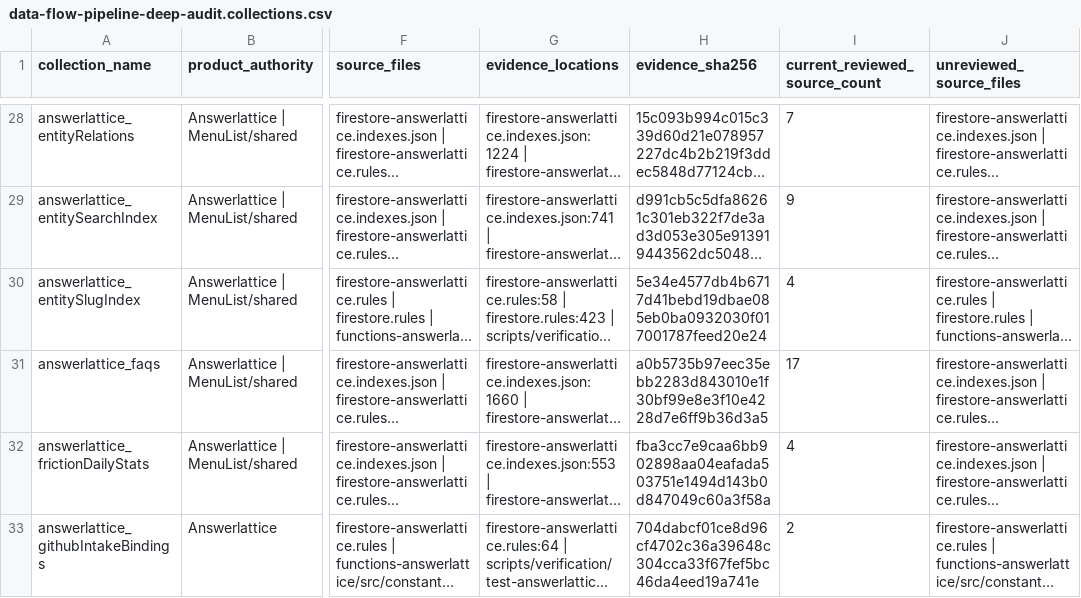
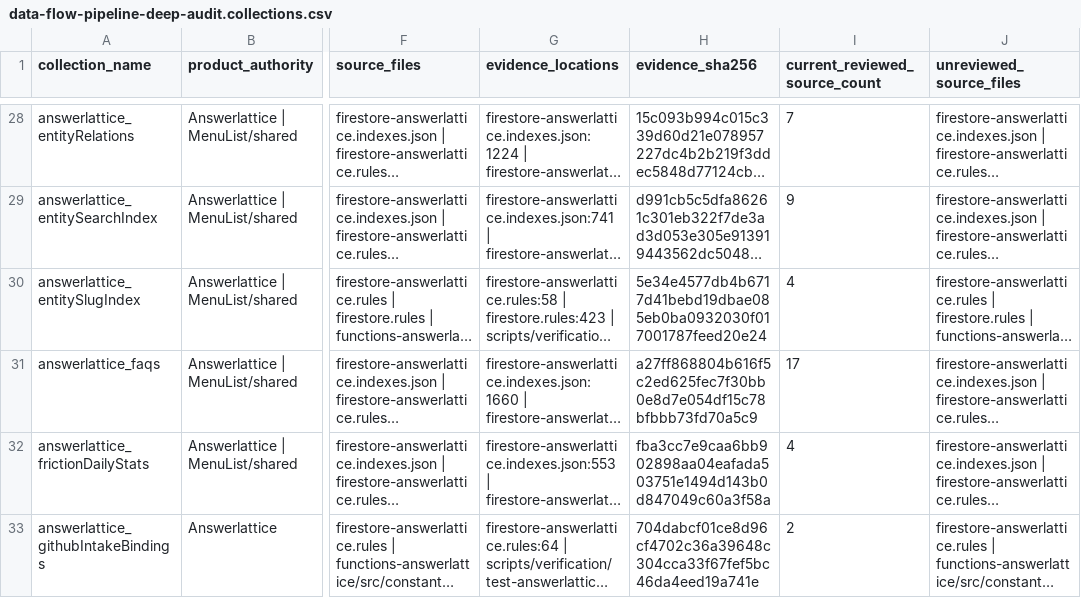
Before and after one commit to neelvara-systems/menulist-core, a CSV file: __docs__/audits/data-flow-pipeline-deep-audit.collections.csv, drawn as a sheet; only a part is shown, gaps mark what is left out; long unchanged cells end in …; the diff covers the shown part only; the diff names each change by its address in the sheet, - before the commit and + after, or states it on an @@ line.

```diff
--- a/__docs__/audits/data-flow-pipeline-deep-audit.collections.csv
+++ b/__docs__/audits/data-flow-pipeline-deep-audit.collections.csv
-H31 (evidence_sha256): a0b5735b97eec35ebb2283d843010e1f30bf99e8e3f10e4228d7e6ff9b36d3a5
+H31 (evidence_sha256): a27ff868804b616f5c2ed625fec7f30bb0e8d7e054df15c78bfbbb73fd70a5c9
```
Also changed, not shown: 48 edited cells elsewhere in this file, 6 other files.
